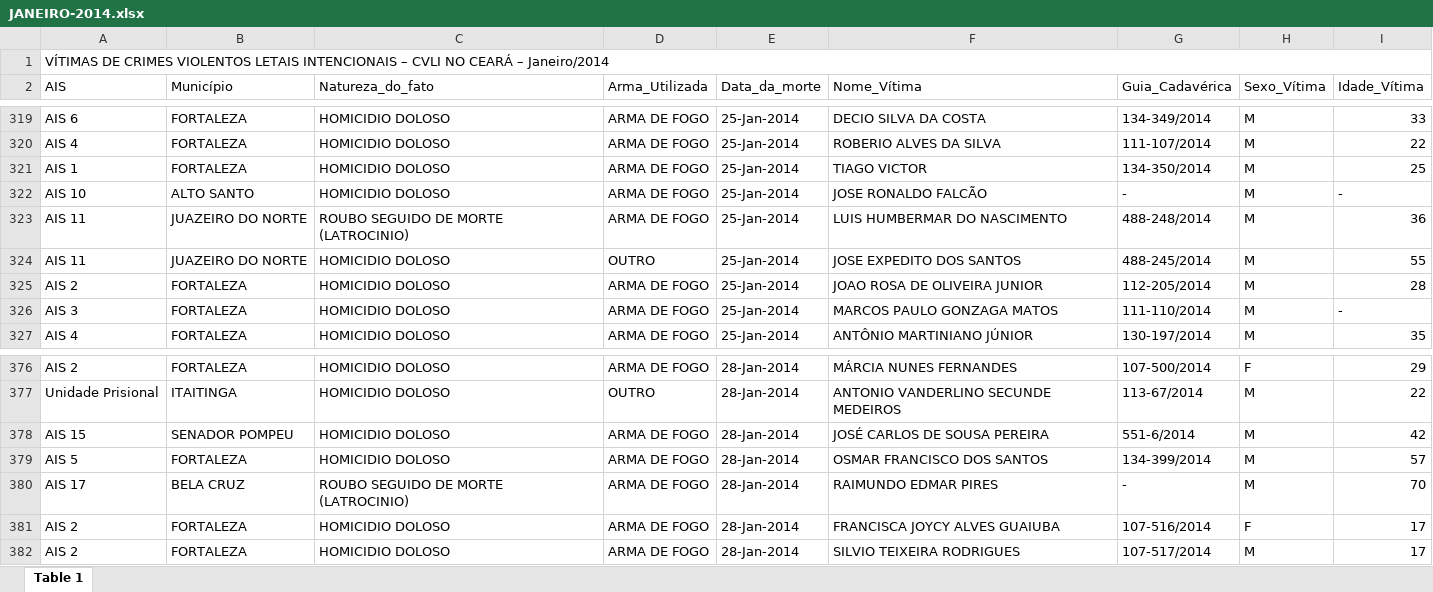
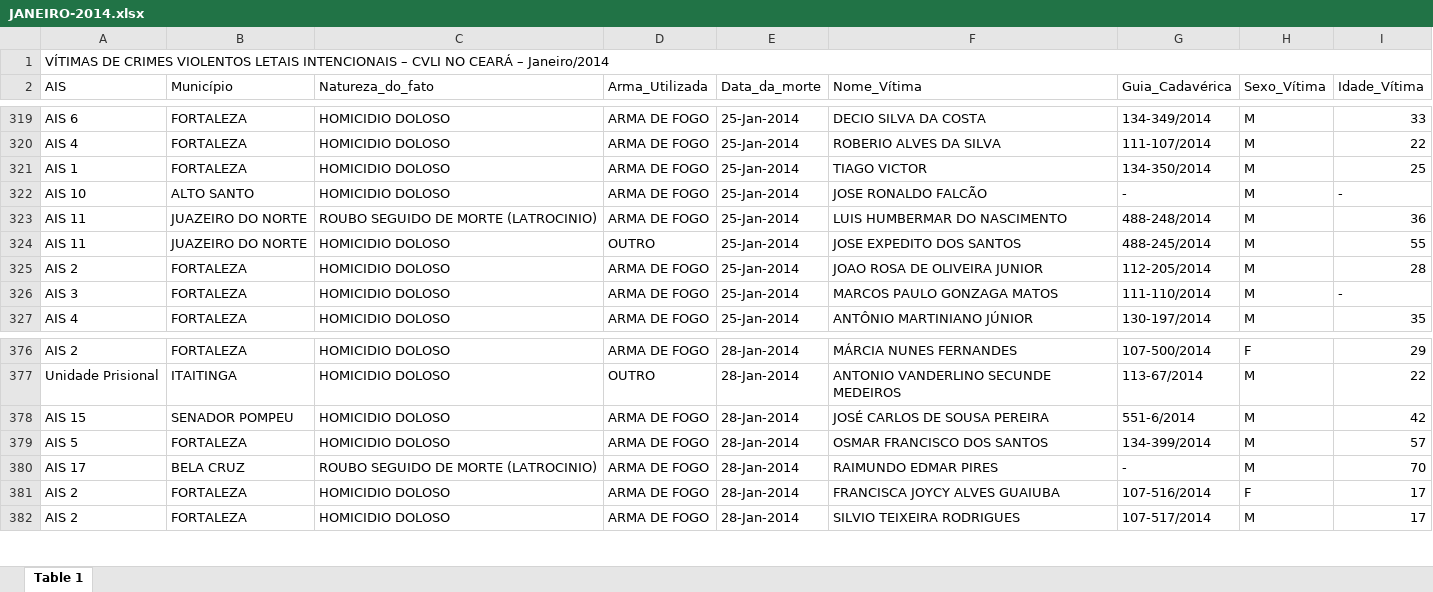
Before and after one commit to carlostavares69/web-scraping-r, an Excel workbook: Auxiliares/Documentos Padronizados/JANEIRO-2014.xlsx, sheet Table 1, drawn as a sheet; only a part is shown, gaps mark what is left out; values as stored, in another font and other column widths than the file's, no cell formats; ↵ is a line break in a cell; the diff covers the shown part only; the diff names each change by its address in the sheet, - before the commit and + after, or states it on an @@ line.

```diff
--- a/Auxiliares/Documentos Padronizados/JANEIRO-2014.xlsx (sheet Table 1)
+++ b/Auxiliares/Documentos Padronizados/JANEIRO-2014.xlsx (sheet Table 1)
-C323 (Natureza_do_fato): ROUBO SEGUIDO DE MORTE ↵ (LATROCINIO)
+C323 (Natureza_do_fato): ROUBO SEGUIDO DE MORTE (LATROCINIO)
-C380 (Natureza_do_fato): ROUBO SEGUIDO DE MORTE ↵ (LATROCINIO)
+C380 (Natureza_do_fato): ROUBO SEGUIDO DE MORTE (LATROCINIO)
```
Also changed, not shown: 6 edited cells elsewhere in this sheet, cell formats, Auxiliares/Documentos Padronizados/FEVEREIRO-2014.xlsx, Auxiliares/Documentos Padronizados/MARCO-2014.xlsx, 16 other files.
